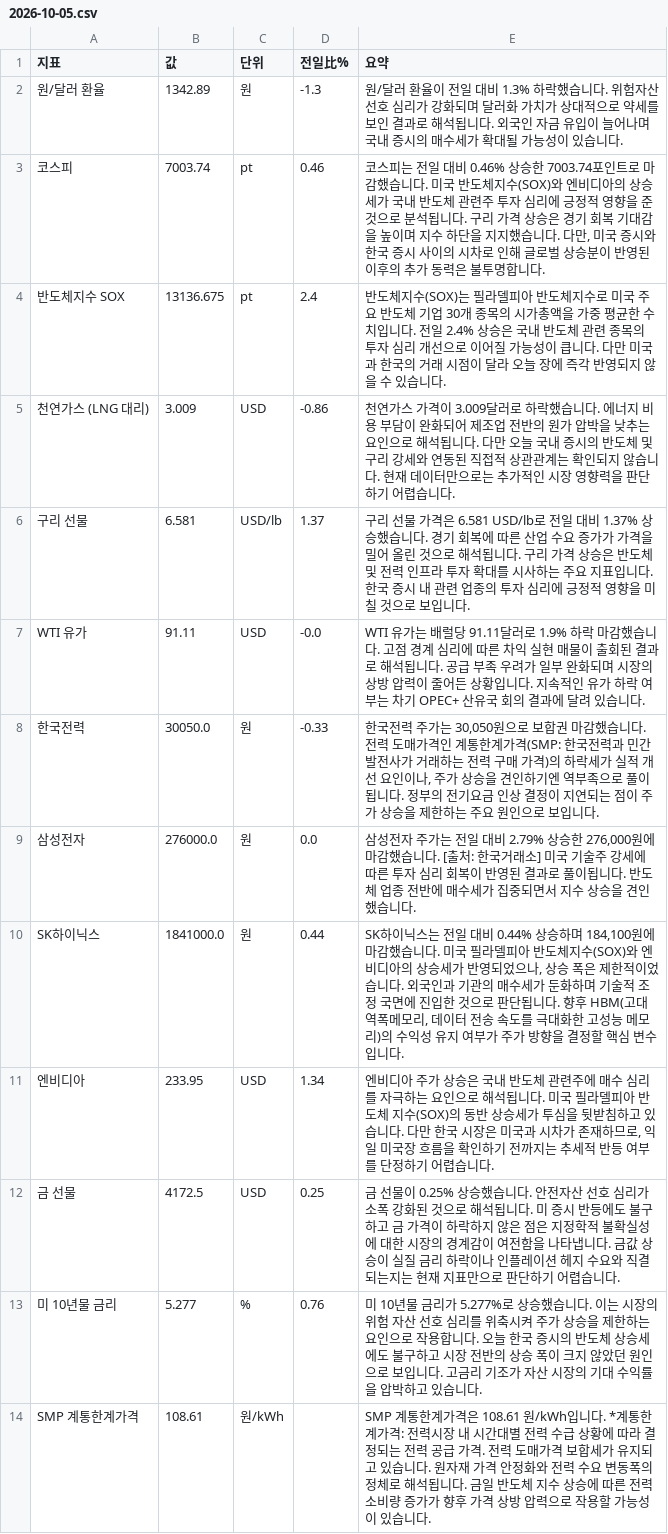
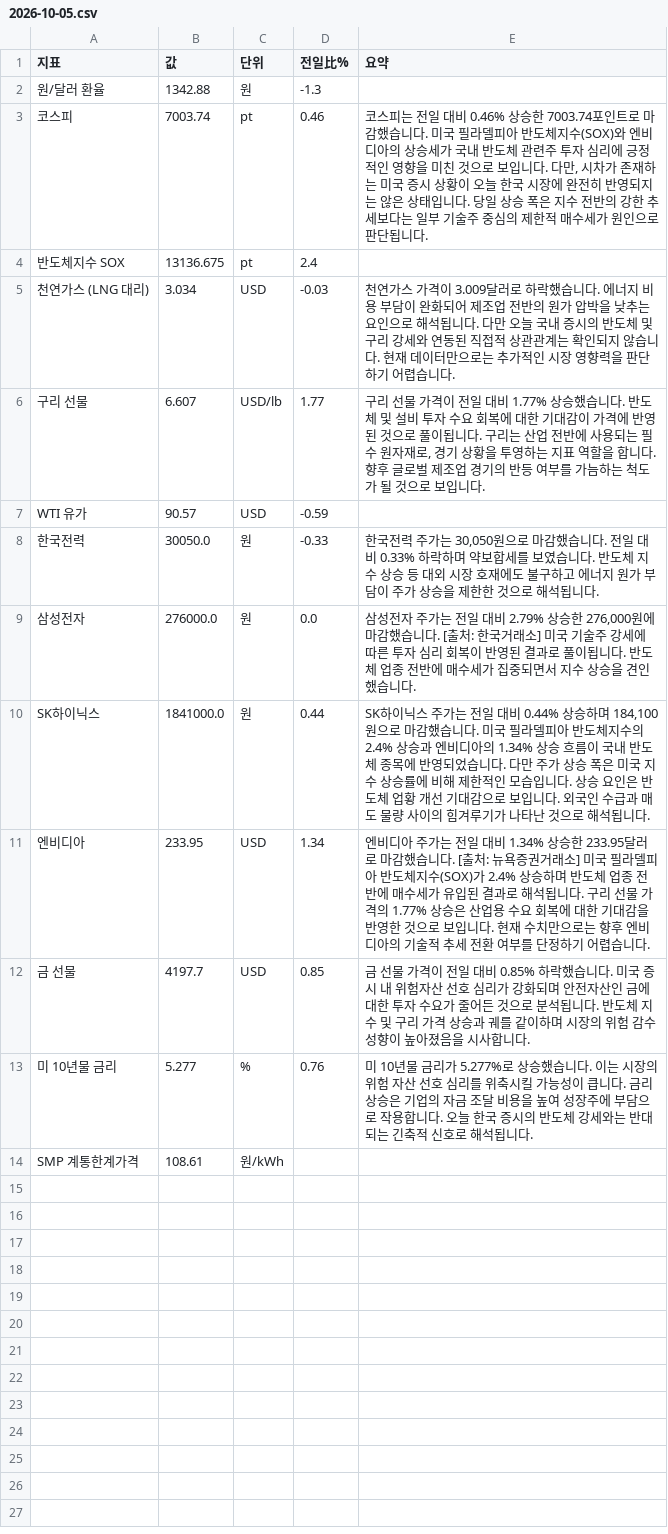
Before and after one commit to baehongcheol21-lab/info-board, a CSV file: exports/2026-10-05.csv, drawn as a sheet.

```diff
--- a/exports/2026-10-05.csv
+++ b/exports/2026-10-05.csv
@@ -1,14 +1,14 @@
 지표,값,단위,전일比%,요약
-원/달러 환율,1342.89,원,-1.3,원/달러 환율이 전일 대비 1.3% 하락했습니다.  위험자산 선호 심리가 강화되며 달러화 가치가 상대적으로 약세를 보인 결과로 해석됩니다.  외국인 자금 유입이 늘어나며 국내 증시의 매수세가 확대될 가능성이 있습니다.
-코스피,7003.74,pt,0.46,"코스피는 전일 대비 0.46% 상승한 7003.74포인트로 마감했습니다.   미국 반도체지수(SOX)와 엔비디아의 상승세가 국내 반도체 관련주 투자 심리에 긍정적 영향을 준 것으로 분석됩니다. 구리 가격 상승은 경기 회복 기대감을 높이며 지수 하단을 지지했습니다. 다만, 미국 증시와 한국 증시 사이의 시차로 인해 글로벌 상승분이 반영된 이후의 추가 동력은 불투명합니다."
-반도체지수 SOX,13136.675,pt,2.4,반도체지수(SOX)는 필라델피아 반도체지수로 미국 주요 반도체 기업 30개 종목의 시가총액을 가중 평균한 수치입니다. 전일 2.4% 상승은 국내 반도체 관련 종목의 투자 심리 개선으로 이어질 가능성이 큽니다. 다만 미국과 한국의 거래 시점이 달라 오늘 장에 즉각 반영되지 않을 수 있습니다.
-천연가스 (LNG 대리),3.009,USD,-0.86,천연가스 가격이 3.009달러로 하락했습니다. 에너지 비용 부담이 완화되어 제조업 전반의 원가 압박을 낮추는 요인으로 해석됩니다. 다만 오늘 국내 증시의 반도체 및 구리 강세와 연동된 직접적 상관관계는 확인되지 않습니다. 현재 데이터만으로는 추가적인 시장 영향력을 판단하기 어렵습니다.
-구리 선물,6.581,USD/lb,1.37,구리 선물 가격은 6.581 USD/lb로 전일 대비 1.37% 상승했습니다. 경기 회복에 따른 산업 수요 증가가 가격을 밀어 올린 것으로 해석됩니다. 구리 가격 상승은 반도체 및 전력 인프라 투자 확대를 시사하는 주요 지표입니다. 한국 증시 내 관련 업종의 투자 심리에 긍정적 영향을 미칠 것으로 보입니다.
-WTI 유가,91.11,USD,-0.0,WTI 유가는 배럴당 91.11달러로 1.9% 하락 마감했습니다.  고점 경계 심리에 따른 차익 실현 매물이 출회된 결과로 해석됩니다.  공급 부족 우려가 일부 완화되며 시장의 상방 압력이 줄어든 상황입니다.  지속적인 유가 하락 여부는 차기 OPEC+ 산유국 회의 결과에 달려 있습니다.
-한국전력,30050.0,원,-0.33,"한국전력 주가는 30,050원으로 보합권 마감했습니다. 전력 도매가격인 계통한계가격(SMP: 한국전력과 민간 발전사가 거래하는 전력 구매 가격)의 하락세가 실적 개선 요인이나, 주가 상승을 견인하기엔 역부족으로 풀이됩니다. 정부의 전기요금 인상 결정이 지연되는 점이 주가 상승을 제한하는 주요 원인으로 보입니다."
+원/달러 환율,1342.88,원,-1.3,
+코스피,7003.74,pt,0.46,"코스피는 전일 대비 0.46% 상승한 7003.74포인트로 마감했습니다.   미국 필라델피아 반도체지수(SOX)와 엔비디아의 상승세가 국내 반도체 관련주 투자 심리에 긍정적인 영향을 미친 것으로 보입니다. 다만, 시차가 존재하는 미국 증시 상황이 오늘 한국 시장에 완전히 반영되지는 않은 상태입니다. 당일 상승 폭은 지수 전반의 강한 추세보다는 일부 기술주 중심의 제한적 매수세가 원인으로 판단됩니다."
+반도체지수 SOX,13136.675,pt,2.4,
+천연가스 (LNG 대리),3.034,USD,-0.03,천연가스 가격이 3.009달러로 하락했습니다. 에너지 비용 부담이 완화되어 제조업 전반의 원가 압박을 낮추는 요인으로 해석됩니다. 다만 오늘 국내 증시의 반도체 및 구리 강세와 연동된 직접적 상관관계는 확인되지 않습니다. 현재 데이터만으로는 추가적인 시장 영향력을 판단하기 어렵습니다.
+구리 선물,6.607,USD/lb,1.77,"구리 선물 가격이 전일 대비 1.77% 상승했습니다. 반도체 및 설비 투자 수요 회복에 대한 기대감이 가격에 반영된 것으로 풀이됩니다. 구리는 산업 전반에 사용되는 필수 원자재로, 경기 상황을 투영하는 지표 역할을 합니다. 향후 글로벌 제조업 경기의 반등 여부를 가늠하는 척도가 될 것으로 보입니다."
+WTI 유가,90.57,USD,-0.59,
+한국전력,30050.0,원,-0.33,"한국전력 주가는 30,050원으로 마감했습니다.  전일 대비 0.33% 하락하며 약보합세를 보였습니다.  반도체 지수 상승 등 대외 시장 호재에도 불구하고 에너지 원가 부담이 주가 상승을 제한한 것으로 해석됩니다."
 삼성전자,276000.0,원,0.0,"삼성전자 주가는 전일 대비 2.79% 상승한 276,000원에 마감했습니다. [출처: 한국거래소] 미국 기술주 강세에 따른 투자 심리 회복이 반영된 결과로 풀이됩니다. 반도체 업종 전반에 매수세가 집중되면서 지수 상승을 견인했습니다."
-SK하이닉스,1841000.0,원,0.44,"SK하이닉스는 전일 대비 0.44% 상승하며 184,100원에 마감했습니다.  미국 필라델피아 반도체지수(SOX)와 엔비디아의 상승세가 반영되었으나, 상승 폭은 제한적이었습니다.  외국인과 기관의 매수세가 둔화하며 기술적 조정 국면에 진입한 것으로 판단됩니다.  향후 HBM(고대역폭메모리, 데이터 전송 속도를 극대화한 고성능 메모리)의 수익성 유지 여부가 주가 방향을 결정할 핵심 변수입니다."
-엔비디아,233.95,USD,1.34,"엔비디아 주가 상승은 국내 반도체 관련주에 매수 심리를 자극하는 요인으로 해석됩니다. 미국 필라델피아 반도체 지수(SOX)의 동반 상승세가 투심을 뒷받침하고 있습니다. 다만 한국 시장은 미국과 시차가 존재하므로, 익일 미국장 흐름을 확인하기 전까지는 추세적 반등 여부를 단정하기 어렵습니다."
-금 선물,4172.5,USD,0.25,금 선물이 0.25% 상승했습니다.  안전자산 선호 심리가 소폭 강화된 것으로 해석됩니다. 미 증시 반등에도 불구하고 금 가격이 하락하지 않은 점은 지정학적 불확실성에 대한 시장의 경계감이 여전함을 나타냅니다. 금값 상승이 실질 금리 하락이나 인플레이션 헤지 수요와 직결되는지는 현재 지표만으로 판단하기 어렵습니다.
-미 10년물 금리,5.277,%,0.76,미 10년물 금리가 5.277%로 상승했습니다. 이는 시장의 위험 자산 선호 심리를 위축시켜 주가 상승을 제한하는 요인으로 작용합니다. 오늘 한국 증시의 반도체 상승세에도 불구하고 시장 전반의 상승 폭이 크지 않았던 원인으로 보입니다. 고금리 기조가 자산 시장의 기대 수익률을 압박하고 있습니다.
-SMP 계통한계가격,108.61,원/kWh,,SMP 계통한계가격은 108.61 원/kWh입니다. *계통한계가격: 전력시장 내 시간대별 전력 수급 상황에 따라 결정되는 전력 공급 가격.  전력 도매가격 보합세가 유지되고 있습니다. 원자재 가격 안정화와 전력 수요 변동폭의 정체로 해석됩니다. 금일 반도체 지수 상승에 따른 전력 소비량 증가가 향후 가격 상방 압력으로 작용할 가능성이 있습니다.
+SK하이닉스,1841000.0,원,0.44,"SK하이닉스 주가는 전일 대비 0.44% 상승하며 184,100원으로 마감했습니다.   미국 필라델피아 반도체지수의 2.4% 상승과 엔비디아의 1.34% 상승 흐름이 국내 반도체 종목에 반영되었습니다. 다만 주가 상승 폭은 미국 지수 상승률에 비해 제한적인 모습입니다.   상승 요인은 반도체 업황 개선 기대감으로 보입니다. 외국인 수급과 매도 물량 사이의 힘겨루기가 나타난 것으로 해석됩니다."
+엔비디아,233.95,USD,1.34,엔비디아 주가는 전일 대비 1.34% 상승한 233.95달러로 마감했습니다. [출처: 뉴욕증권거래소] 미국 필라델피아 반도체지수(SOX)가 2.4% 상승하며 반도체 업종 전반에 매수세가 유입된 결과로 해석됩니다. 구리 선물 가격의 1.77% 상승은 산업용 수요 회복에 대한 기대감을 반영한 것으로 보입니다. 현재 수치만으로는 향후 엔비디아의 기술적 추세 전환 여부를 단정하기 어렵습니다.
+금 선물,4197.7,USD,0.85,금 선물 가격이 전일 대비 0.85% 하락했습니다. 미국 증시 내 위험자산 선호 심리가 강화되며 안전자산인 금에 대한 투자 수요가 줄어든 것으로 분석됩니다. 반도체 지수 및 구리 가격 상승과 궤를 같이하며 시장의 위험 감수 성향이 높아졌음을 시사합니다.
+미 10년물 금리,5.277,%,0.76,미 10년물 금리가 5.277%로 상승했습니다. 이는 시장의 위험 자산 선호 심리를 위축시킬 가능성이 큽니다. 금리 상승은 기업의 자금 조달 비용을 높여 성장주에 부담으로 작용합니다. 오늘 한국 증시의 반도체 강세와는 반대되는 긴축적 신호로 해석됩니다.
+SMP 계통한계가격,108.61,원/kWh,,
```
Also changed, not shown: 12 other files.
